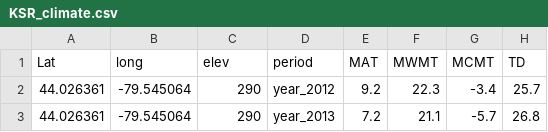
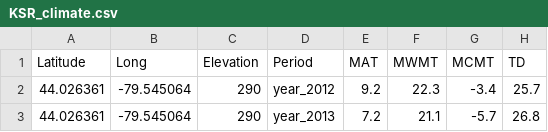
Before and after one commit to anstettd/KSR_North, a CSV file: Data/KSR_climate.csv, drawn as a sheet; only a part is shown; the diff names each change by its address in the sheet, - before the commit and + after, or states it on an @@ line.

```diff
--- a/Data/KSR_climate.csv
+++ b/Data/KSR_climate.csv
-A1: Lat
+A1: Latitude
-B1: long
+B1: Long
-C1: elev
+C1: Elevation
-D1: period
+D1: Period
```
Also changed, not shown: Data/KSR_individual.csv, Data/Old/climate_pop_navtive_range.csv, 14 other files.
